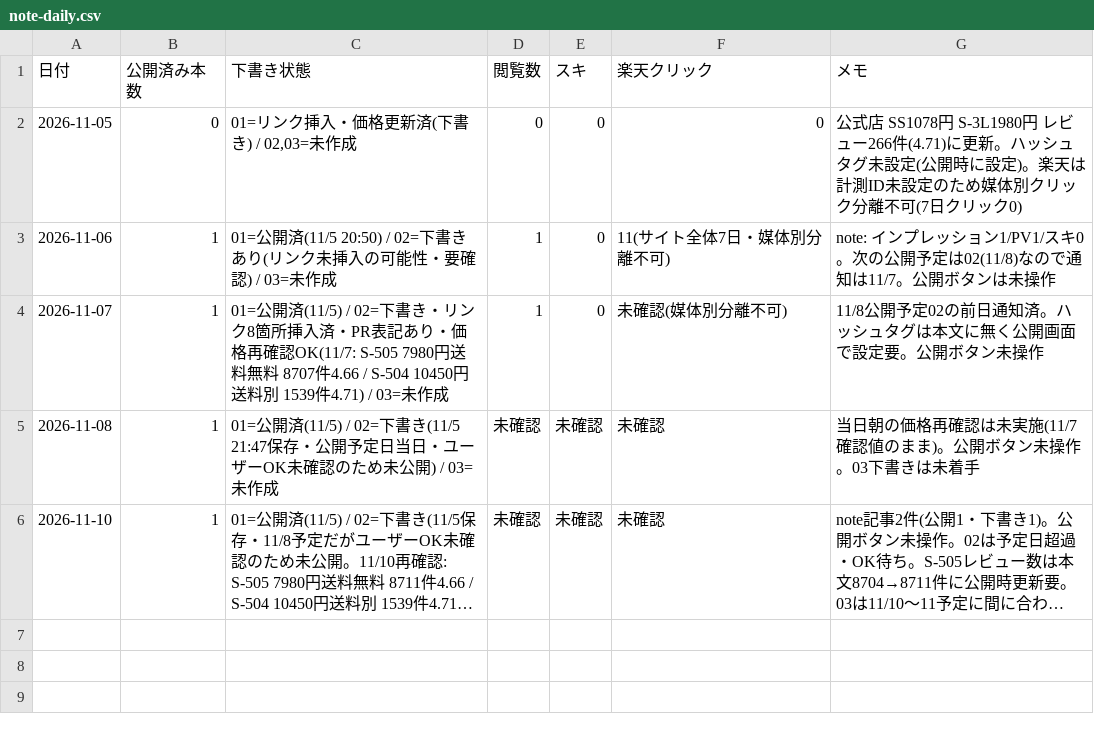
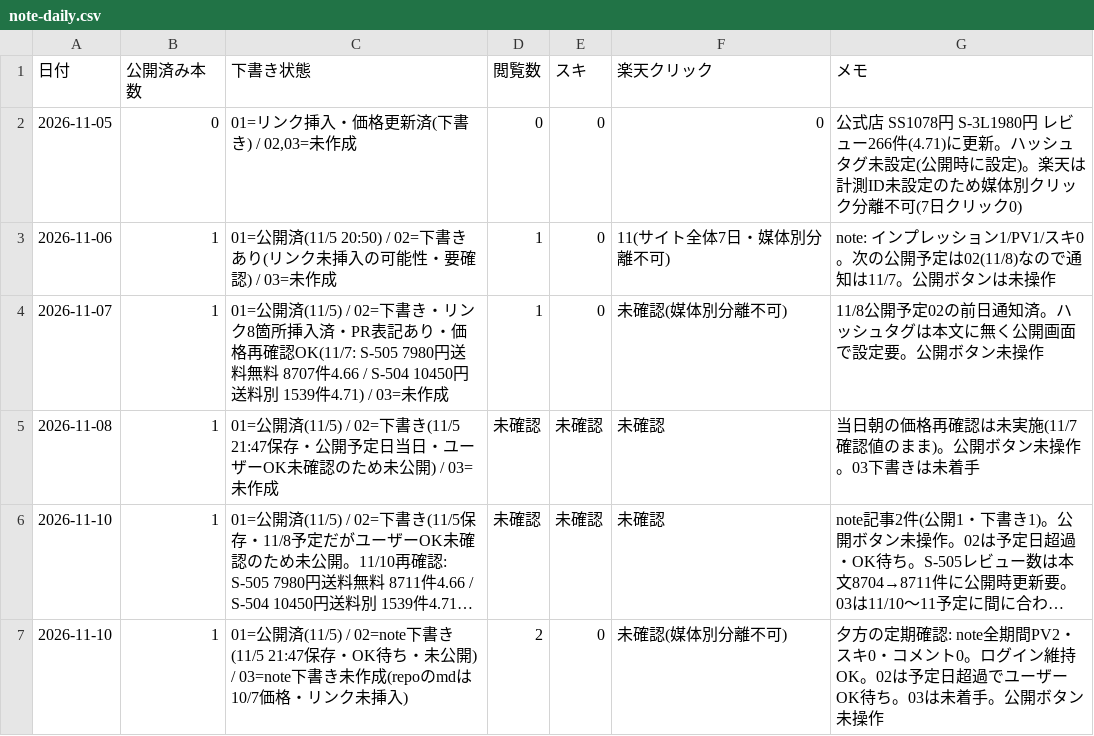
Before and after one commit to toresharetore-blip/osusume-site, a CSV file: reports/note-daily.csv, drawn as a sheet; long unchanged cells end in …; the diff names each change by its address in the sheet, - before the commit and + after, or states it on an @@ line.

```diff
--- a/reports/note-daily.csv
+++ b/reports/note-daily.csv
+row 7: 2026-11-10 | 1 | 01=公開済(11/5) / 02=note下書き(11/5 21:47保存・OK待ち・未公開) / 03=note下書き未作成(repoのmdは10/7価格・リンク未挿入) | 2 | 0 | 未確認(媒体別分離不可) | 夕方の定期確認: note全期間PV2・スキ0・コメント0。ログイン維持OK。02は予定日超過でユーザーOK待ち。03は未着手。公開ボタン未操作
```
